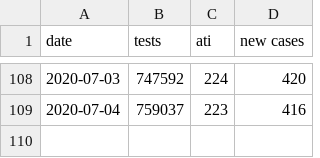
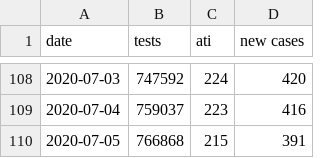
Before and after one commit to adimoldovan/covid-19, a CSV file: src/data/romania.csv, drawn as a sheet; only a part is shown, gaps mark what is left out; the diff names each change by its address in the sheet, - before the commit and + after, or states it on an @@ line.

```diff
--- a/src/data/romania.csv
+++ b/src/data/romania.csv
+row 110: 2020-07-05 | 766868 | 215 | 391
```
Also changed, not shown: 1 other file.
